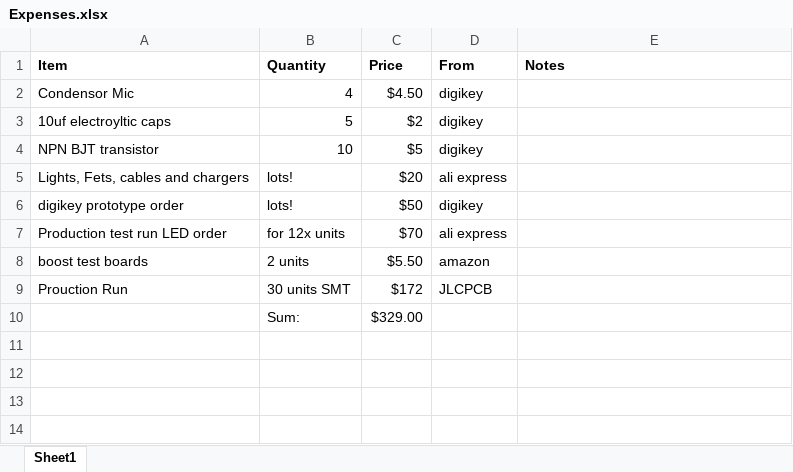
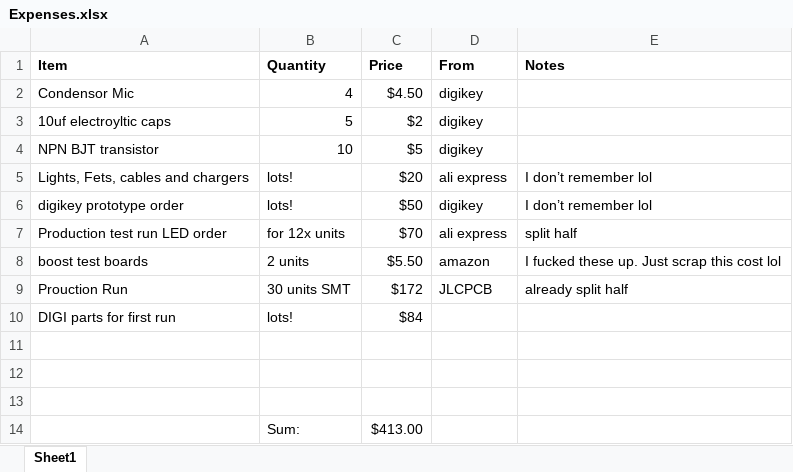
Before and after one commit to mmimadi/dancelight, an Excel workbook: Expenses.xlsx, sheet Sheet1, drawn as a sheet; values as stored, in another font and other column widths than the file's, no borders; addresses are those after the commit; the diff names each change by its address in the sheet, - before the commit and + after, or states it on an @@ line.

Commit message:
expenses update

```diff
--- a/Expenses.xlsx (sheet Sheet1)
+++ b/Expenses.xlsx (sheet Sheet1)
-E5:E6 (Notes): (empty)
+E5:E6 (Notes): I don’t remember lol
-E7 (Notes): (empty)
+E7 (Notes): split half
-E8 (Notes): (empty)
+E8 (Notes): I fucked these up. Just scrap this cost lol
-E9 (Notes): (empty)
+E9 (Notes): already split half
+row 10: DIGI parts for first run | lots! | $84
-row 11:  | Sum: | $329.00
+row 11: (empty)
+row 12: (empty)
+row 13: (empty)
+row 14:  | Sum: | $413.00
```
